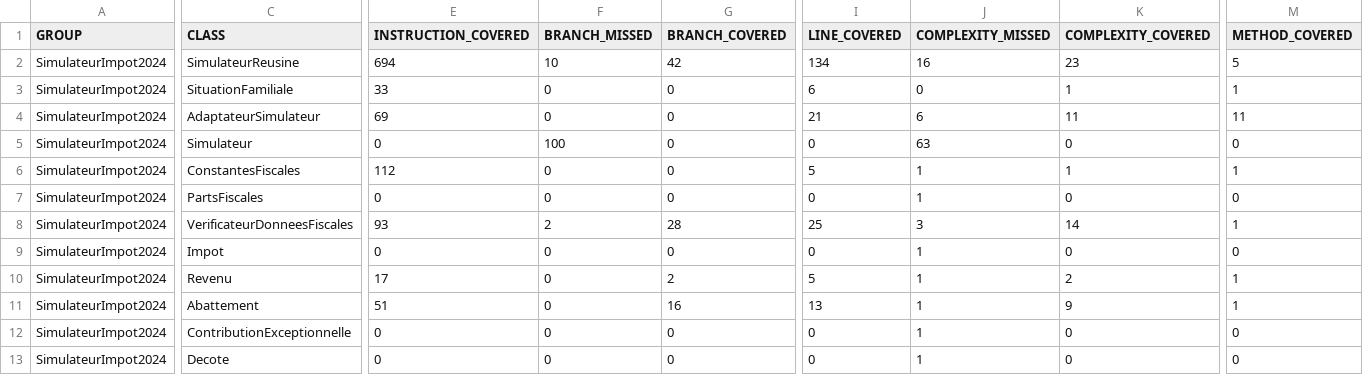
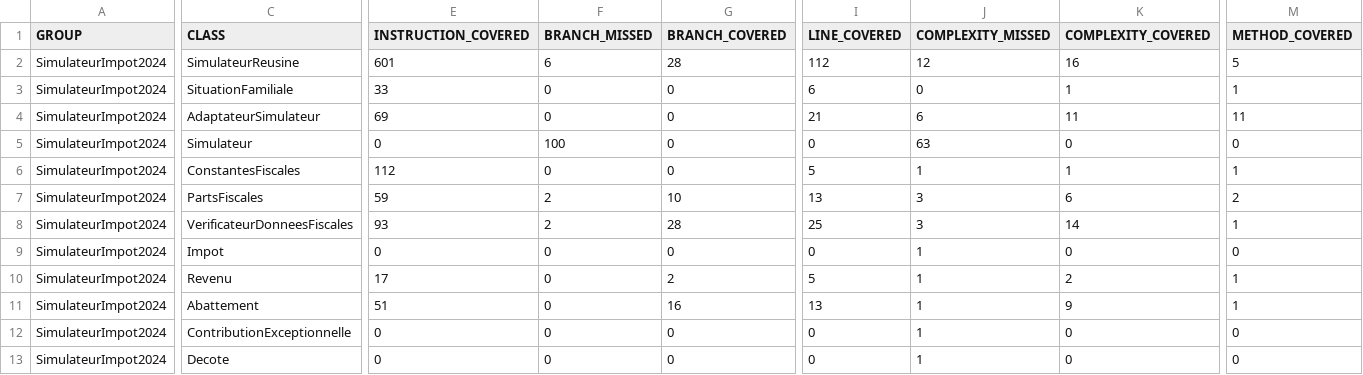
Before and after one commit to leopold21/projetR4.02, a CSV file: target/site/jacoco/jacoco.csv, drawn as a sheet; only a part is shown, gaps mark what is left out; the diff names each change by its address in the sheet, - before the commit and + after, or states it on an @@ line.

```diff
--- a/target/site/jacoco/jacoco.csv
+++ b/target/site/jacoco/jacoco.csv
-E2 (INSTRUCTION_COVERED): 694
+E2 (INSTRUCTION_COVERED): 601
-F2 (BRANCH_MISSED): 10
+F2 (BRANCH_MISSED): 6
-G2 (BRANCH_COVERED): 42
+G2 (BRANCH_COVERED): 28
-I2 (LINE_COVERED): 134
+I2 (LINE_COVERED): 112
-J2 (COMPLEXITY_MISSED): 16
+J2 (COMPLEXITY_MISSED): 12
-K2 (COMPLEXITY_COVERED): 23
+K2 (COMPLEXITY_COVERED): 16
-E7 (INSTRUCTION_COVERED): 0
+E7 (INSTRUCTION_COVERED): 59
-F7 (BRANCH_MISSED): 0
+F7 (BRANCH_MISSED): 2
-G7 (BRANCH_COVERED): 0
+G7 (BRANCH_COVERED): 10
-I7 (LINE_COVERED): 0
+I7 (LINE_COVERED): 13
-J7 (COMPLEXITY_MISSED): 1
+J7 (COMPLEXITY_MISSED): 3
-K7 (COMPLEXITY_COVERED): 0
+K7 (COMPLEXITY_COVERED): 6
-M7 (METHOD_COVERED): 0
+M7 (METHOD_COVERED): 2
```
Also changed, not shown: 32 other files.
